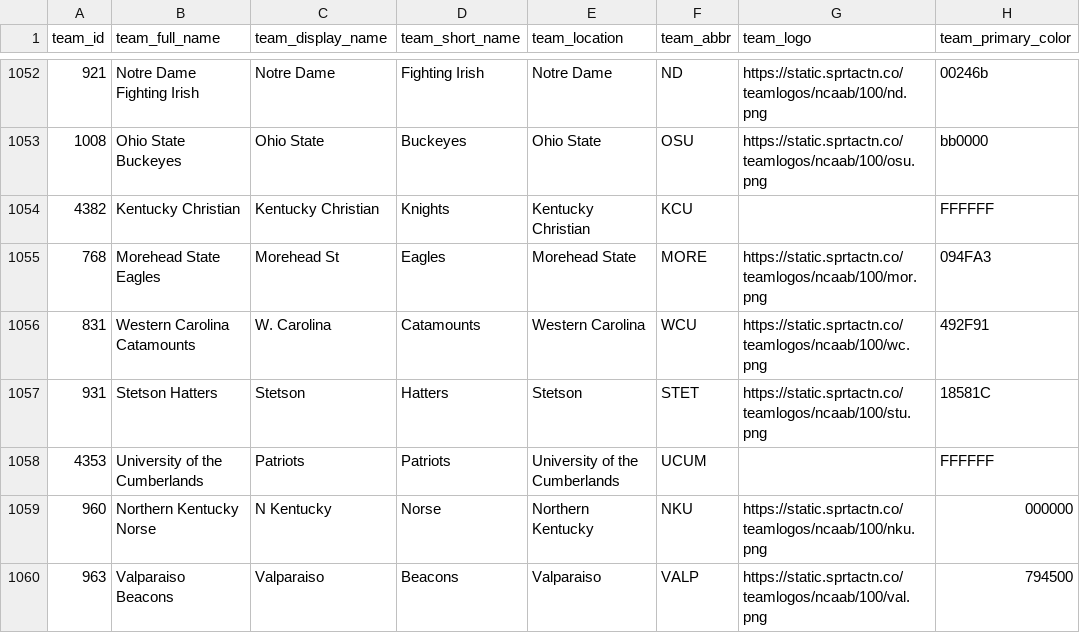
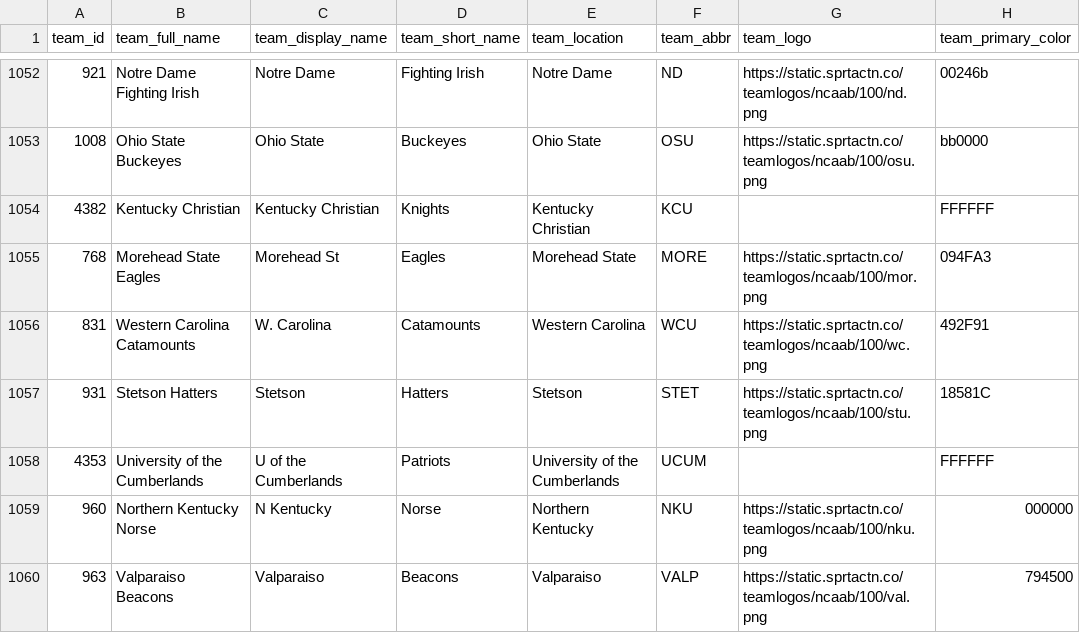
Before and after one commit to aaroncolesmith/data_action_network_clean, a CSV file: data/teams_db.csv, drawn as a sheet; only a part is shown, gaps mark what is left out; the diff names each change by its address in the sheet, - before the commit and + after, or states it on an @@ line.

Commit message:
Update data

```diff
--- a/data/teams_db.csv
+++ b/data/teams_db.csv
-C1058 (team_display_name): Patriots
+C1058 (team_display_name): U of the Cumberlands
```
Also changed, not shown: 5 other files.
